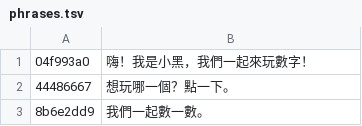
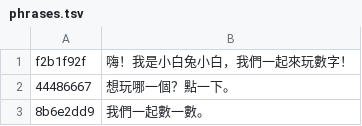
Before and after one commit to K-Mertin/littlethings, a TSV file: math/audio/phrases.tsv, drawn as a sheet; only a part is shown.

```diff
--- a/math/audio/phrases.tsv
+++ b/math/audio/phrases.tsv
@@ -1,2 +1,2 @@
-04f993a0	嗨！我是小黑，我們一起來玩數字！
+f2b1f92f	嗨！我是小白兔小白，我們一起來玩數字！
 44486667	想玩哪一個？點一下。
```
Also changed, not shown: 7 other files.
